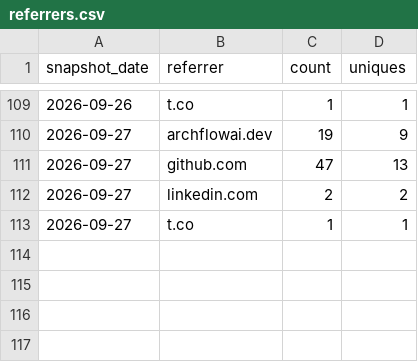
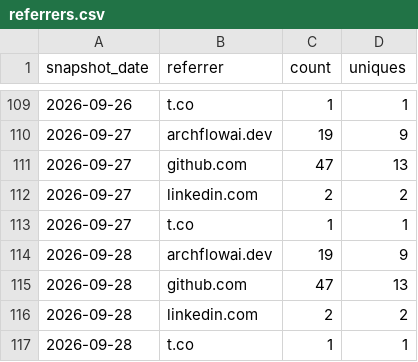
Before and after one commit to AZidan/archflow, a CSV file: metrics/referrers.csv, drawn as a sheet; only a part is shown, gaps mark what is left out.

```diff
--- a/metrics/referrers.csv
+++ b/metrics/referrers.csv
@@ -113 +113,5 @@ snapshot_date,referrer,count,uniques
 2026-09-27,t.co,1,1
+2026-09-28,archflowai.dev,19,9
+2026-09-28,github.com,47,13
+2026-09-28,linkedin.com,2,2
+2026-09-28,t.co,1,1
```
Also changed, not shown: 1 other file.
